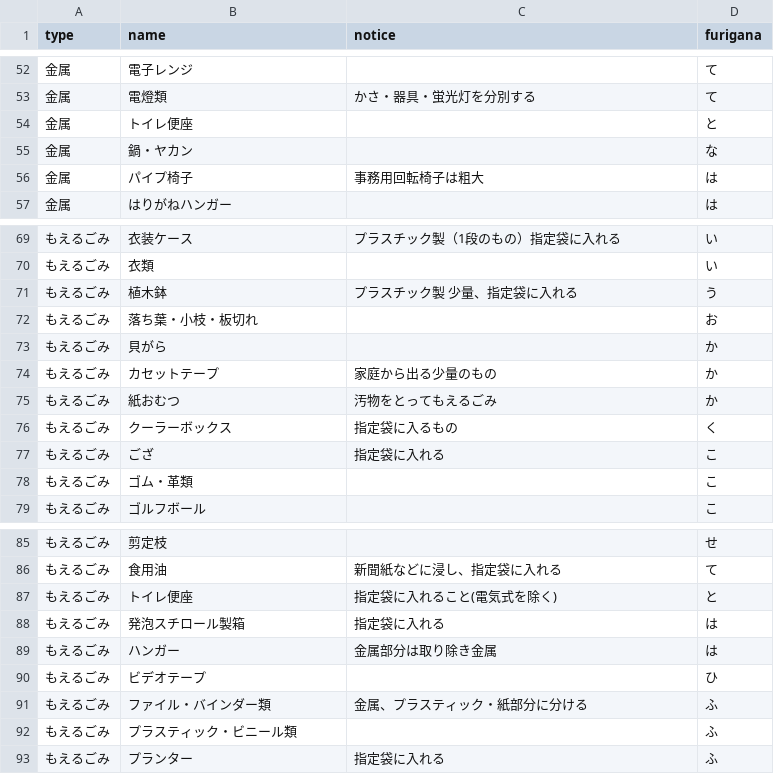
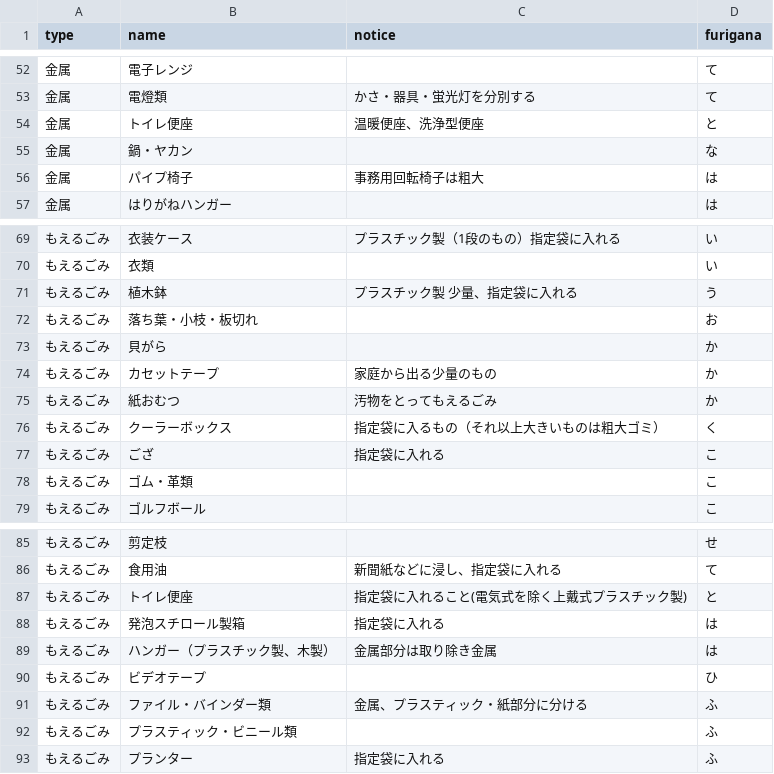
Before and after one commit to itoushi5374/5374, a CSV file: data/target.csv, drawn as a sheet; only a part is shown, gaps mark what is left out; the diff covers the shown part only.

```diff
--- a/data/target.csv
+++ b/data/target.csv
@@ -53,3 +53,3 @@ type,name,notice,furigana
 金属,電燈類,かさ・器具・蛍光灯を分別する,て
-金属,トイレ便座,,と
+金属,トイレ便座,温暖便座、洗浄型便座,と
 金属,鍋・ヤカン,,な
@@ -75,3 +75,3 @@ type,name,notice,furigana
 もえるごみ,紙おむつ,汚物をとってもえるごみ,か
-もえるごみ,クーラーボックス,指定袋に入るもの,く
+もえるごみ,クーラーボックス,指定袋に入るもの（それ以上大きいものは粗大ゴミ）,く
 もえるごみ,ござ,指定袋に入れる,こ
@@ -86,5 +86,5 @@ type,name,notice,furigana
 もえるごみ,食用油,新聞紙などに浸し、指定袋に入れる,て
-もえるごみ,トイレ便座,指定袋に入れること(電気式を除く),と
+もえるごみ,トイレ便座,指定袋に入れること(電気式を除く上戴式プラスチック製),と
 もえるごみ,発泡スチロール製箱,指定袋に入れる,は
-もえるごみ,ハンガー,金属部分は取り除き金属,は
+もえるごみ,ハンガー（プラスチック製、木製）,金属部分は取り除き金属,は
 もえるごみ,ビデオテープ,,ひ
```
Also changed, not shown: 3 added rows and 9 edited cells elsewhere in this file.
